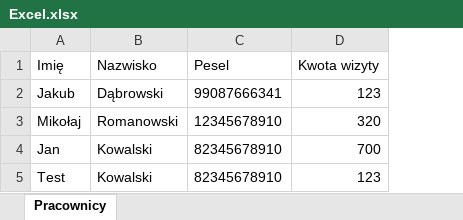
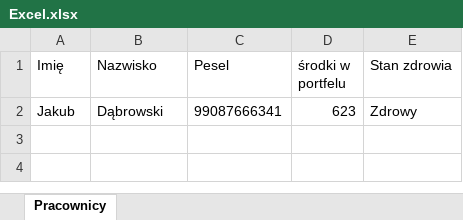
Before and after one commit to Maliciousvirgo/Registration, an Excel workbook: src/main/resources/Excel.xlsx, sheet Pracownicy, drawn as a sheet; values as stored, in another font and other column widths than the file's, no borders; removed rows and columns are numbered as before the commit, all else as after; the diff names each change by its address in the sheet, - before the commit and + after, or states it on an @@ line.

```diff
--- a/src/main/resources/Excel.xlsx (sheet Pracownicy)
+++ b/src/main/resources/Excel.xlsx (sheet Pracownicy)
-column D (Kwota wizyty), row 2: 123
+column D (środki w portfelu), row 2: 623
+column E (Stan zdrowia), row 2: Zdrowy
-row 3: Mikołaj | Romanowski | 12345678910 | 320
-row 4: Jan | Kowalski | 82345678910 | 700
-row 5: Test | Kowalski | 82345678910 | 123
```
Also changed, not shown: target/classes/Excel.xlsx, 11 other files.
